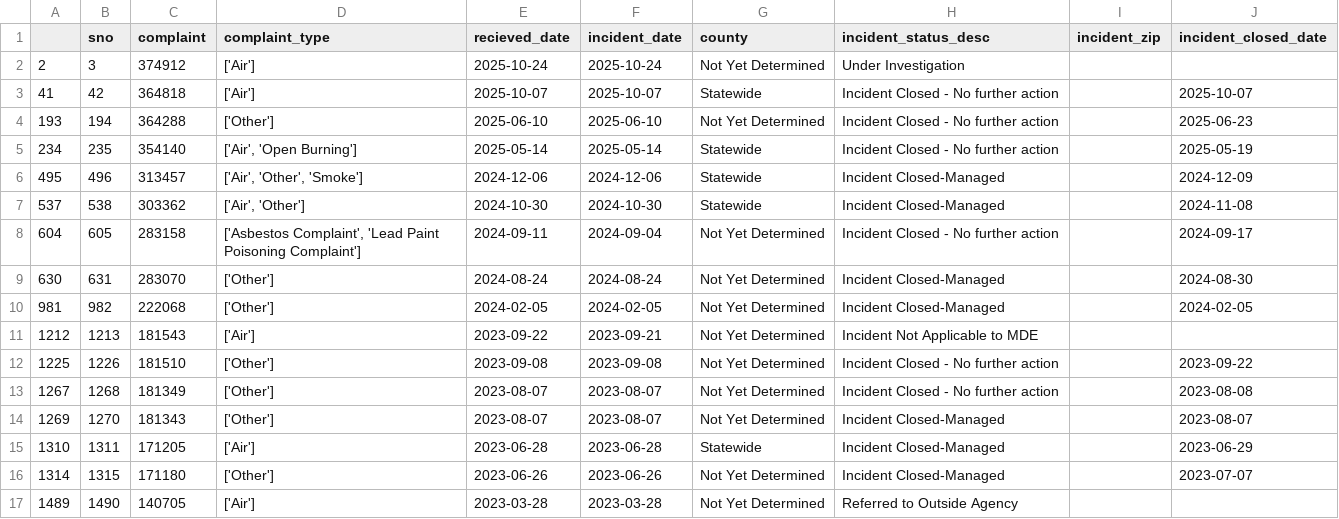
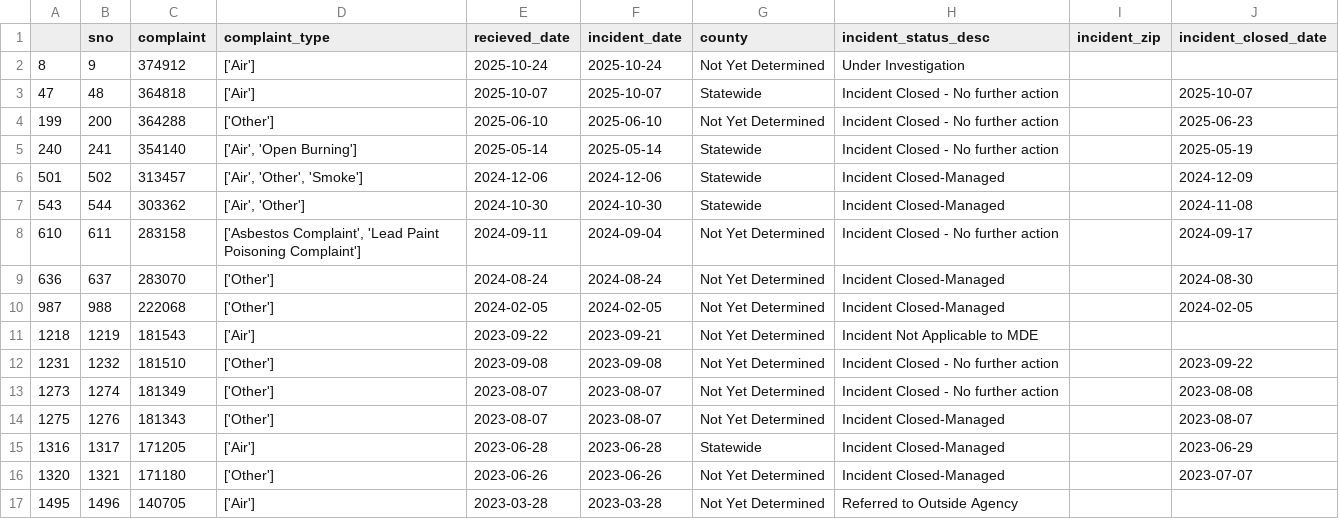
Before and after one commit to shmcminn/live-nicar-pipeline, a CSV file: exported_data/invalid_counties.csv, drawn as a sheet.

```diff
--- a/exported_data/invalid_counties.csv
+++ b/exported_data/invalid_counties.csv
@@ -1,17 +1,17 @@
 ,sno,complaint,complaint_type,recieved_date,incident_date,county,incident_status_desc,incident_zip,incident_closed_date
-2,3,374912,['Air'],2025-10-24,2025-10-24,Not Yet Determined,Under Investigation,,
-41,42,364818,['Air'],2025-10-07,2025-10-07,Statewide,Incident Closed - No further action,,2025-10-07
-193,194,364288,['Other'],2025-06-10,2025-06-10,Not Yet Determined,Incident Closed - No further action,,2025-06-23
-234,235,354140,"['Air', 'Open Burning']",2025-05-14,2025-05-14,Statewide,Incident Closed - No further action,,2025-05-19
-495,496,313457,"['Air', 'Other', 'Smoke']",2024-12-06,2024-12-06,Statewide,Incident Closed-Managed,,2024-12-09
-537,538,303362,"['Air', 'Other']",2024-10-30,2024-10-30,Statewide,Incident Closed-Managed,,2024-11-08
-604,605,283158,"['Asbestos Complaint', 'Lead Paint Poisoning Complaint']",2024-09-11,2024-09-04,Not Yet Determined,Incident Closed - No further action,,2024-09-17
-630,631,283070,['Other'],2024-08-24,2024-08-24,Not Yet Determined,Incident Closed-Managed,,2024-08-30
-981,982,222068,['Other'],2024-02-05,2024-02-05,Not Yet Determined,Incident Closed-Managed,,2024-02-05
-1212,1213,181543,['Air'],2023-09-22,2023-09-21,Not Yet Determined,Incident Not Applicable to MDE,,
-1225,1226,181510,['Other'],2023-09-08,2023-09-08,Not Yet Determined,Incident Closed - No further action,,2023-09-22
-1267,1268,181349,['Other'],2023-08-07,2023-08-07,Not Yet Determined,Incident Closed - No further action,,2023-08-08
-1269,1270,181343,['Other'],2023-08-07,2023-08-07,Not Yet Determined,Incident Closed-Managed,,2023-08-07
-1310,1311,171205,['Air'],2023-06-28,2023-06-28,Statewide,Incident Closed-Managed,,2023-06-29
-1314,1315,171180,['Other'],2023-06-26,2023-06-26,Not Yet Determined,Incident Closed-Managed,,2023-07-07
-1489,1490,140705,['Air'],2023-03-28,2023-03-28,Not Yet Determined,Referred to Outside Agency,,
+8,9,374912,['Air'],2025-10-24,2025-10-24,Not Yet Determined,Under Investigation,,
+47,48,364818,['Air'],2025-10-07,2025-10-07,Statewide,Incident Closed - No further action,,2025-10-07
+199,200,364288,['Other'],2025-06-10,2025-06-10,Not Yet Determined,Incident Closed - No further action,,2025-06-23
+240,241,354140,"['Air', 'Open Burning']",2025-05-14,2025-05-14,Statewide,Incident Closed - No further action,,2025-05-19
+501,502,313457,"['Air', 'Other', 'Smoke']",2024-12-06,2024-12-06,Statewide,Incident Closed-Managed,,2024-12-09
+543,544,303362,"['Air', 'Other']",2024-10-30,2024-10-30,Statewide,Incident Closed-Managed,,2024-11-08
+610,611,283158,"['Asbestos Complaint', 'Lead Paint Poisoning Complaint']",2024-09-11,2024-09-04,Not Yet Determined,Incident Closed - No further action,,2024-09-17
+636,637,283070,['Other'],2024-08-24,2024-08-24,Not Yet Determined,Incident Closed-Managed,,2024-08-30
+987,988,222068,['Other'],2024-02-05,2024-02-05,Not Yet Determined,Incident Closed-Managed,,2024-02-05
+1218,1219,181543,['Air'],2023-09-22,2023-09-21,Not Yet Determined,Incident Not Applicable to MDE,,
+1231,1232,181510,['Other'],2023-09-08,2023-09-08,Not Yet Determined,Incident Closed - No further action,,2023-09-22
+1273,1274,181349,['Other'],2023-08-07,2023-08-07,Not Yet Determined,Incident Closed - No further action,,2023-08-08
+1275,1276,181343,['Other'],2023-08-07,2023-08-07,Not Yet Determined,Incident Closed-Managed,,2023-08-07
+1316,1317,171205,['Air'],2023-06-28,2023-06-28,Statewide,Incident Closed-Managed,,2023-06-29
+1320,1321,171180,['Other'],2023-06-26,2023-06-26,Not Yet Determined,Incident Closed-Managed,,2023-07-07
+1495,1496,140705,['Air'],2023-03-28,2023-03-28,Not Yet Determined,Referred to Outside Agency,,
```
Also changed, not shown: exported_data/all_complaints.csv, exported_data/complaint_type_frequency.csv, 1 other file.
